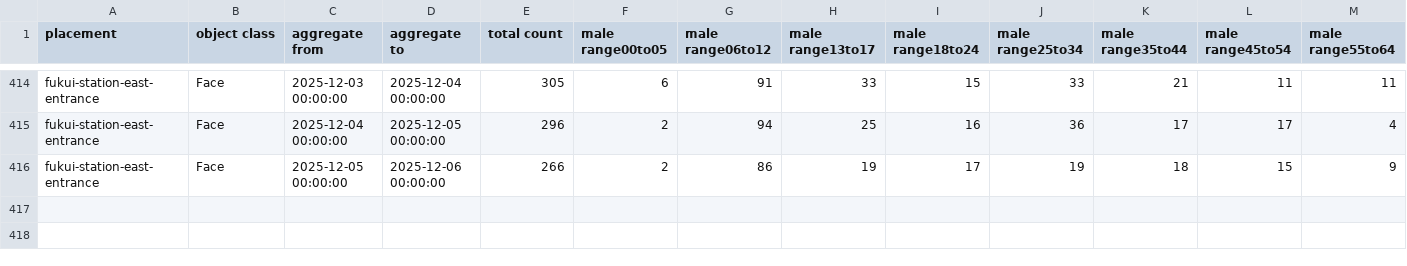
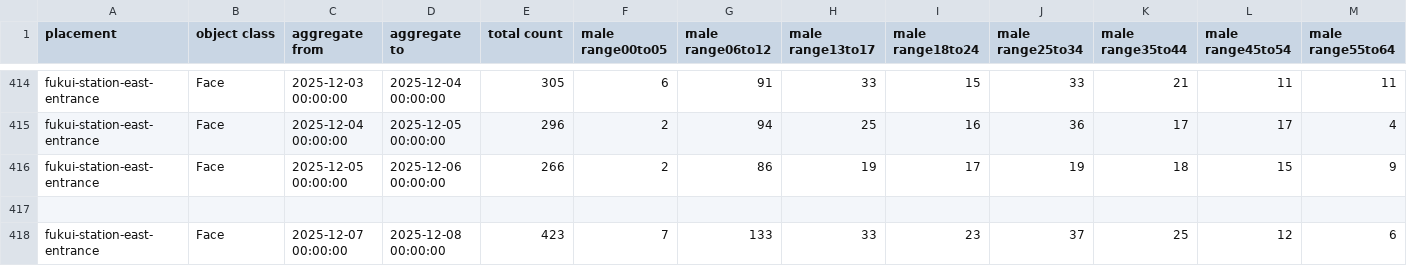
Before and after one commit to code4fukui/fukui-kanko-people-flow-visualization, a CSV file: packages/whole/public/fukui-station-east-entrance/Face.csv, drawn as a sheet; only a part is shown, gaps mark what is left out; rows hold the shown columns only; the diff names each change by its address in the sheet, - before the commit and + after, or states it on an @@ line.

```diff
--- a/packages/whole/public/fukui-station-east-entrance/Face.csv
+++ b/packages/whole/public/fukui-station-east-entrance/Face.csv
+row 417: (empty)
+row 418: fukui-station-east-entrance | Face | 2025-12-07 00:00:00 | 2025-12-08 00:00:00 | 423 | 7 | 133 | 33 | 23 | 37 | 25 | 12 | 6
```
Also changed, not shown: packages/whole/public/rainbow-line-parking-lot-1-gate/Face.csv, packages/whole/public/rainbow-line-parking-lot-1-gate/LicensePlate.csv, 5 other files.
